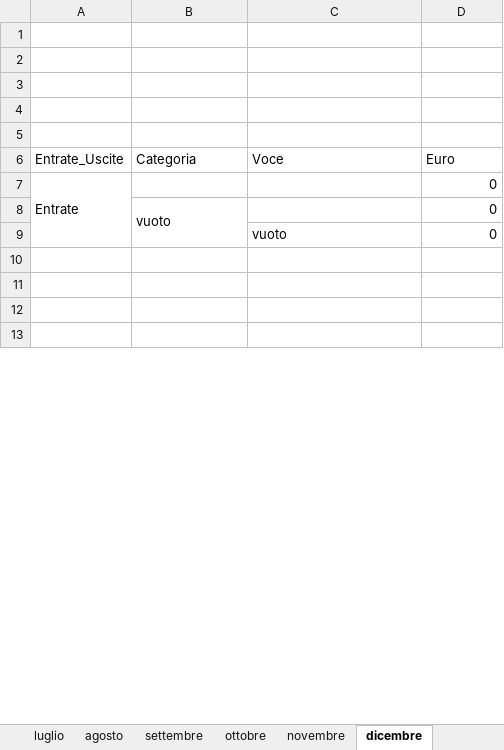
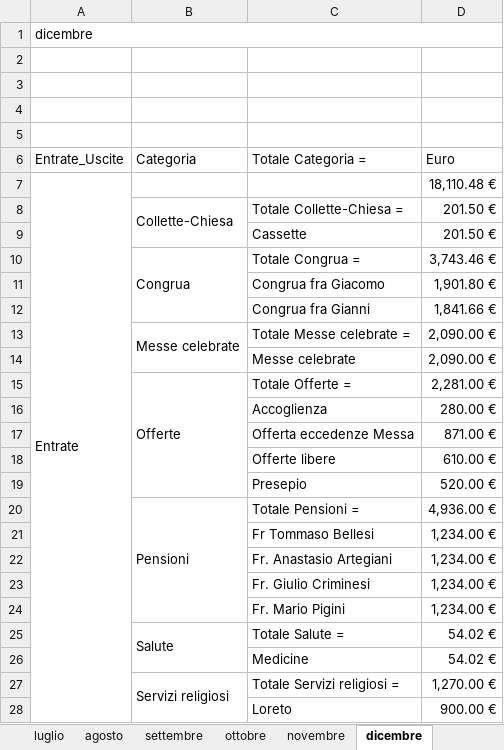
Before and after one commit to fragiaco/python_CONTI_01, an Excel workbook: conti_styled.xlsx, sheet dicembre, drawn as a sheet; only a part is shown; the shorter side is filled out with more unchanged rows; values as stored, in another font and other column widths than the file's, no cell formats; removed rows and columns are numbered as before the commit, all else as after; the diff covers the shown part only; the diff names each change by its address in the sheet, - before the commit and + after, or states it on an @@ line.

```diff
--- a/conti_styled.xlsx (sheet dicembre)
+++ b/conti_styled.xlsx (sheet dicembre)
+row 1: dicembre
-row 5: (empty)
-C6: Voce
+C6: Totale Categoria =
-D7: 0
+D7: 18,110.48 €
-row 8:  | vuoto |  | 0
-row 9:  |  | vuoto | 0
+row 8:  | Collette-Chiesa | Totale Collette-Chiesa = | 201.50 €
+row 9:  |  | Cassette | 201.50 €
+row 10:  | Congrua | Totale Congrua = | 3,743.46 €
+row 11:  |  | Congrua fra Giacomo | 1,901.80 €
+row 12:  |  | Congrua fra Gianni | 1,841.66 €
+row 13:  | Messe celebrate | Totale Messe celebrate = | 2,090.00 €
+row 14:  |  | Messe celebrate | 2,090.00 €
+row 15:  | Offerte | Totale Offerte = | 2,281.00 €
+row 16:  |  | Accoglienza | 280.00 €
+row 17:  |  | Offerta eccedenze Messa | 871.00 €
+row 18:  |  | Offerte libere | 610.00 €
+row 19:  |  | Presepio | 520.00 €
+row 20:  | Pensioni | Totale Pensioni = | 4,936.00 €
+row 21:  |  | Fr Tommaso Bellesi | 1,234.00 €
+row 22:  |  | Fr. Anastasio Artegiani | 1,234.00 €
+row 23:  |  | Fr. Giulio Criminesi | 1,234.00 €
+row 24:  |  | Fr. Mario Pigini | 1,234.00 €
+row 25:  | Salute | Totale Salute = | 54.02 €
+row 26:  |  | Medicine | 54.02 €
+row 27:  | Servizi religiosi | Totale Servizi religiosi = | 1,270.00 €
+row 28:  |  | Loreto | 900.00 €
```
Also changed, not shown: 65 added rows, 6 edited cells and merged cells elsewhere in this sheet, sheet novembre, sheet gennaio, sheet aprile, sheet giugno, sheet ottobre, sheet agosto, 5 more sheets, other sheet tabs, cell formats, charts or pictures, database_conti.xlsx, database_conti_styled.xlsx, 1 other file.
